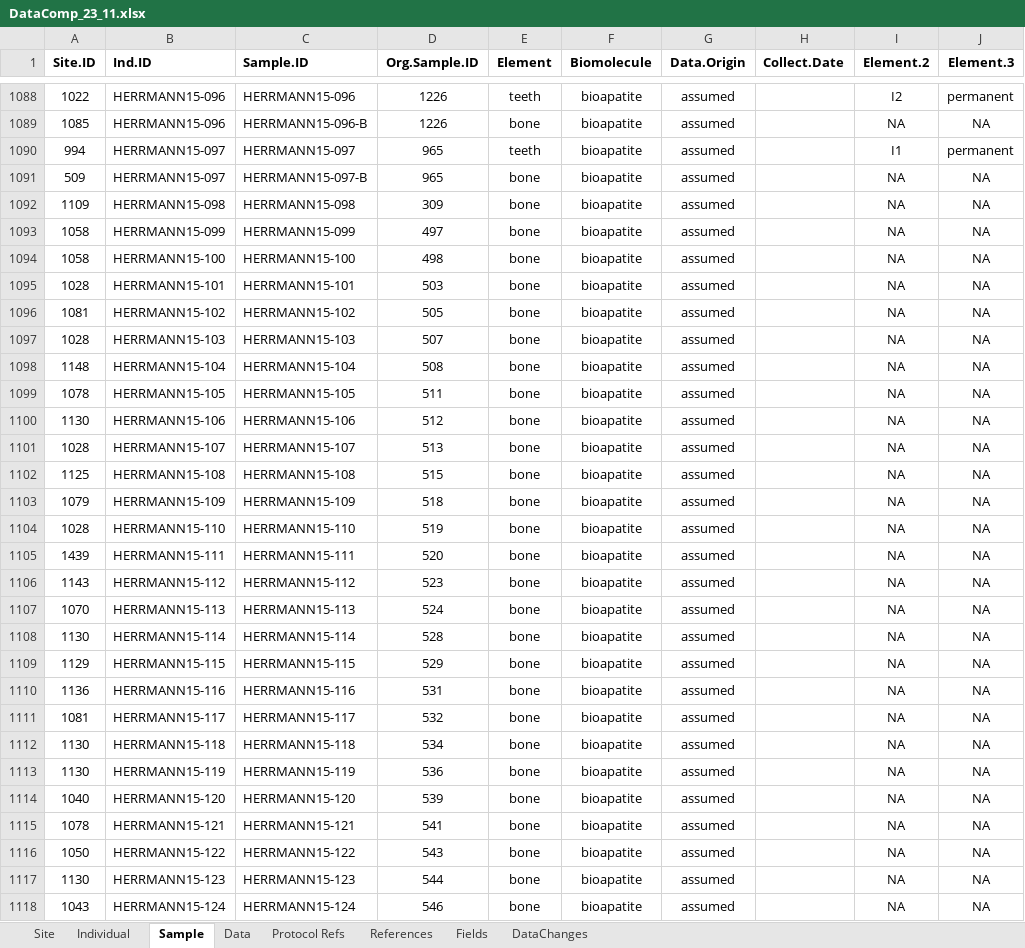
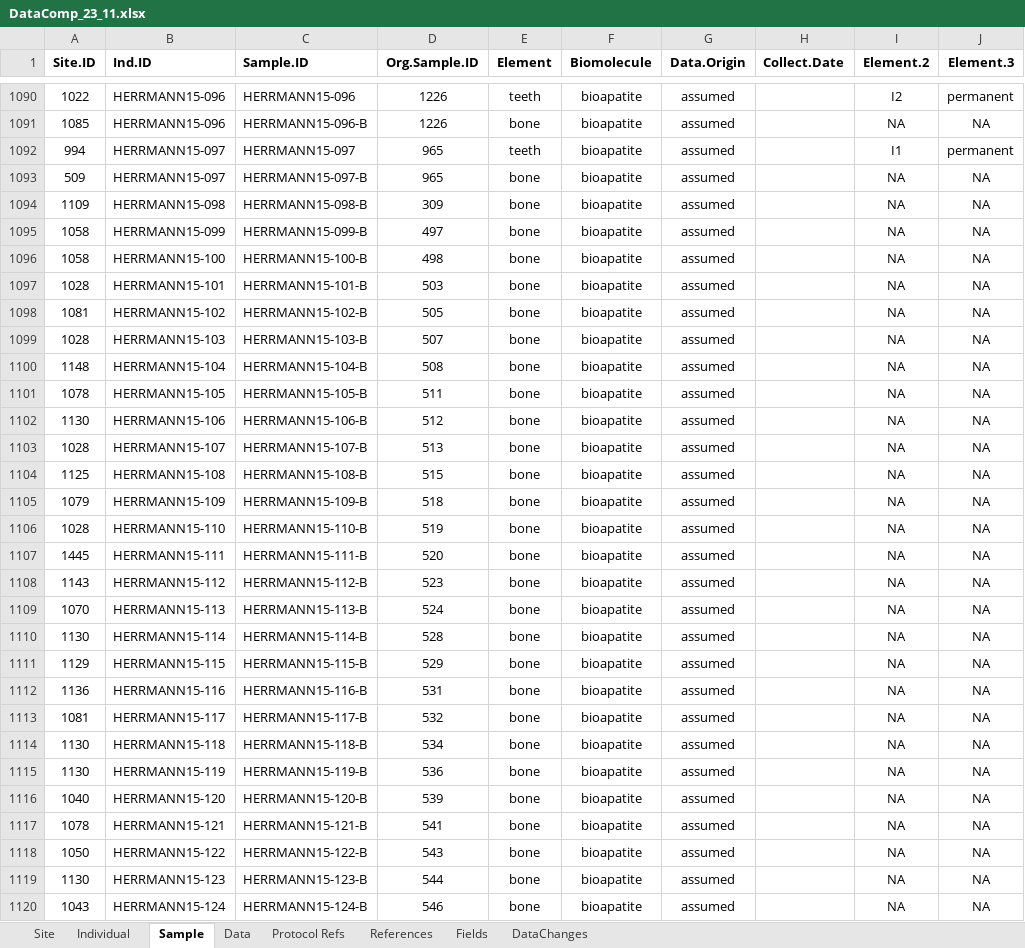
Before and after one commit to SPATIAL-Lab/ForensicIsoTissues, an Excel workbook: data/DataComp_23_11.xlsx, sheet Sample, drawn as a sheet; only a part is shown, gaps mark what is left out; values as stored, in another font and other column widths than the file's, no borders; conditional formats not drawn; addresses are those after the commit; the diff covers the shown part only; the diff names each change by its address in the sheet, - before the commit and + after, or states it on an @@ line.

```diff
--- a/data/DataComp_23_11.xlsx (sheet Sample)
+++ b/data/DataComp_23_11.xlsx (sheet Sample)
-C1094 (Sample.ID): HERRMANN15-098
+C1094 (Sample.ID): HERRMANN15-098-B
-C1095 (Sample.ID): HERRMANN15-099
+C1095 (Sample.ID): HERRMANN15-099-B
-C1096 (Sample.ID): HERRMANN15-100
+C1096 (Sample.ID): HERRMANN15-100-B
-C1097 (Sample.ID): HERRMANN15-101
+C1097 (Sample.ID): HERRMANN15-101-B
-C1098 (Sample.ID): HERRMANN15-102
+C1098 (Sample.ID): HERRMANN15-102-B
-C1099 (Sample.ID): HERRMANN15-103
+C1099 (Sample.ID): HERRMANN15-103-B
-C1100 (Sample.ID): HERRMANN15-104
+C1100 (Sample.ID): HERRMANN15-104-B
-C1101 (Sample.ID): HERRMANN15-105
+C1101 (Sample.ID): HERRMANN15-105-B
-C1102 (Sample.ID): HERRMANN15-106
+C1102 (Sample.ID): HERRMANN15-106-B
-C1103 (Sample.ID): HERRMANN15-107
+C1103 (Sample.ID): HERRMANN15-107-B
-C1104 (Sample.ID): HERRMANN15-108
+C1104 (Sample.ID): HERRMANN15-108-B
-C1105 (Sample.ID): HERRMANN15-109
+C1105 (Sample.ID): HERRMANN15-109-B
-C1106 (Sample.ID): HERRMANN15-110
+C1106 (Sample.ID): HERRMANN15-110-B
-A1107 (Site.ID): 1439
+A1107 (Site.ID): 1445
-C1107 (Sample.ID): HERRMANN15-111
+C1107 (Sample.ID): HERRMANN15-111-B
-C1108 (Sample.ID): HERRMANN15-112
+C1108 (Sample.ID): HERRMANN15-112-B
-C1109 (Sample.ID): HERRMANN15-113
+C1109 (Sample.ID): HERRMANN15-113-B
-C1110 (Sample.ID): HERRMANN15-114
+C1110 (Sample.ID): HERRMANN15-114-B
-C1111 (Sample.ID): HERRMANN15-115
+C1111 (Sample.ID): HERRMANN15-115-B
-C1112 (Sample.ID): HERRMANN15-116
+C1112 (Sample.ID): HERRMANN15-116-B
-C1113 (Sample.ID): HERRMANN15-117
+C1113 (Sample.ID): HERRMANN15-117-B
-C1114 (Sample.ID): HERRMANN15-118
+C1114 (Sample.ID): HERRMANN15-118-B
-C1115 (Sample.ID): HERRMANN15-119
+C1115 (Sample.ID): HERRMANN15-119-B
-C1116 (Sample.ID): HERRMANN15-120
+C1116 (Sample.ID): HERRMANN15-120-B
-C1117 (Sample.ID): HERRMANN15-121
+C1117 (Sample.ID): HERRMANN15-121-B
-C1118 (Sample.ID): HERRMANN15-122
+C1118 (Sample.ID): HERRMANN15-122-B
-C1119 (Sample.ID): HERRMANN15-123
+C1119 (Sample.ID): HERRMANN15-123-B
-C1120 (Sample.ID): HERRMANN15-124
+C1120 (Sample.ID): HERRMANN15-124-B
```
Also changed, not shown: 3 added rows, 1 removed row, 13 moved rows and 132 edited cells elsewhere in this sheet, sheet Data, sheet Site, 3 other files.
